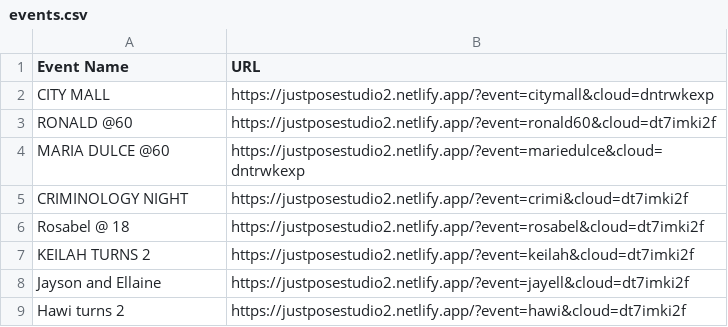
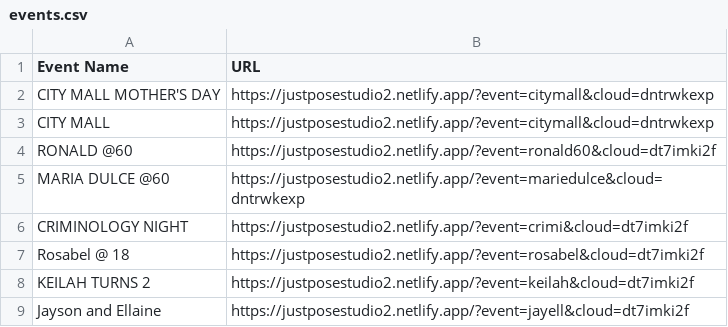
Before and after one commit to sirnichemotivation-rgb/events-landingpage, a CSV file: events.csv, drawn as a sheet; only a part is shown; the shorter side is filled out with more unchanged rows.

Commit message:
Add new events to events.csv

```diff
--- a/events.csv
+++ b/events.csv
@@ -1,2 +1,3 @@
 Event Name,URL
+CITY MALL MOTHER'S DAY, https://justposestudio2.netlify.app/?event=citymall&cloud=dntrwkexp
 CITY MALL, https://justposestudio2.netlify.app/?event=citymall&cloud=dntrwkexp
```
